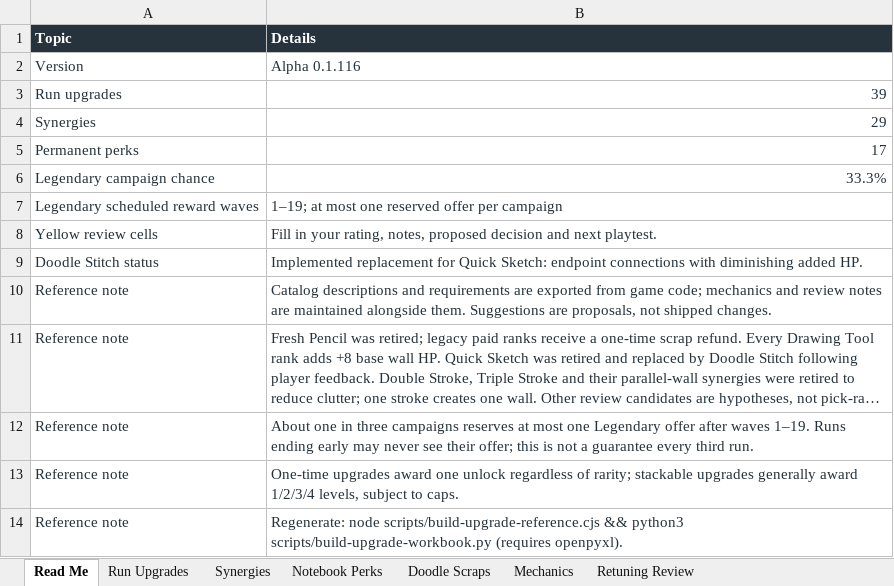
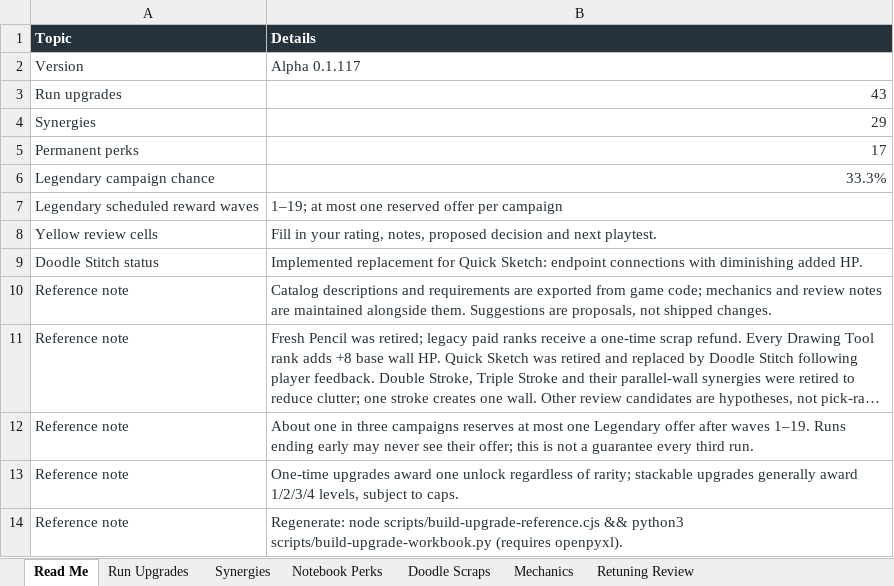
Before and after one commit to ShootyQ/SaveStevie, an Excel workbook: docs/SaveStevie-Upgrade-Reference.xlsx, sheet Read Me, drawn as a sheet; long unchanged cells end in …; values as stored, in another font and other column widths than the file's, no borders; table styles not drawn; the diff names each change by its address in the sheet, - before the commit and + after, or states it on an @@ line.

```diff
--- a/docs/SaveStevie-Upgrade-Reference.xlsx (sheet Read Me)
+++ b/docs/SaveStevie-Upgrade-Reference.xlsx (sheet Read Me)
-B2 (Details): Alpha 0.1.116
+B2 (Details): Alpha 0.1.117
-B3 (Details): 39
+B3 (Details): 43
```
Also changed, not shown: sheet Run Upgrades, sheet Retuning Review, 22 other files.
